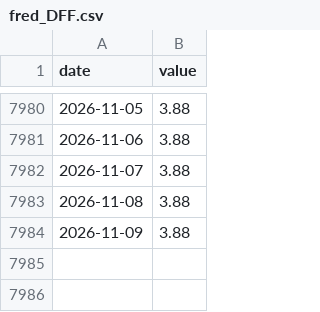
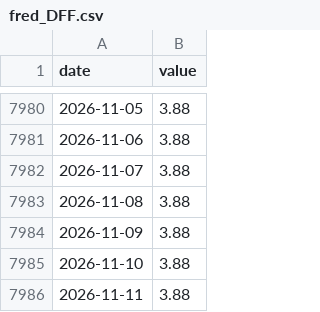
Before and after one commit to chenzhi123/market-trend-dashboard, a CSV file: data/cache/fred_DFF.csv, drawn as a sheet; only a part is shown, gaps mark what is left out; the diff names each change by its address in the sheet, - before the commit and + after, or states it on an @@ line.

```diff
--- a/data/cache/fred_DFF.csv
+++ b/data/cache/fred_DFF.csv
+row 7985: 2026-11-10 | 3.88
+row 7986: 2026-11-11 | 3.88
```
Also changed, not shown: data/cache/px__SKEW.csv, data/cache/stk_0100_HK.csv, 55 other files.
